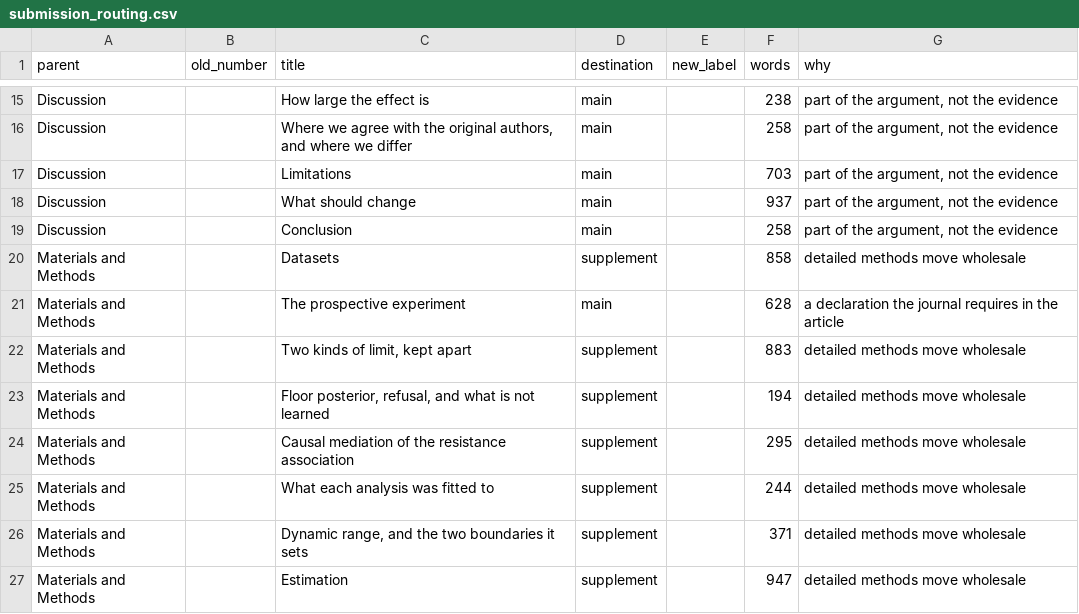
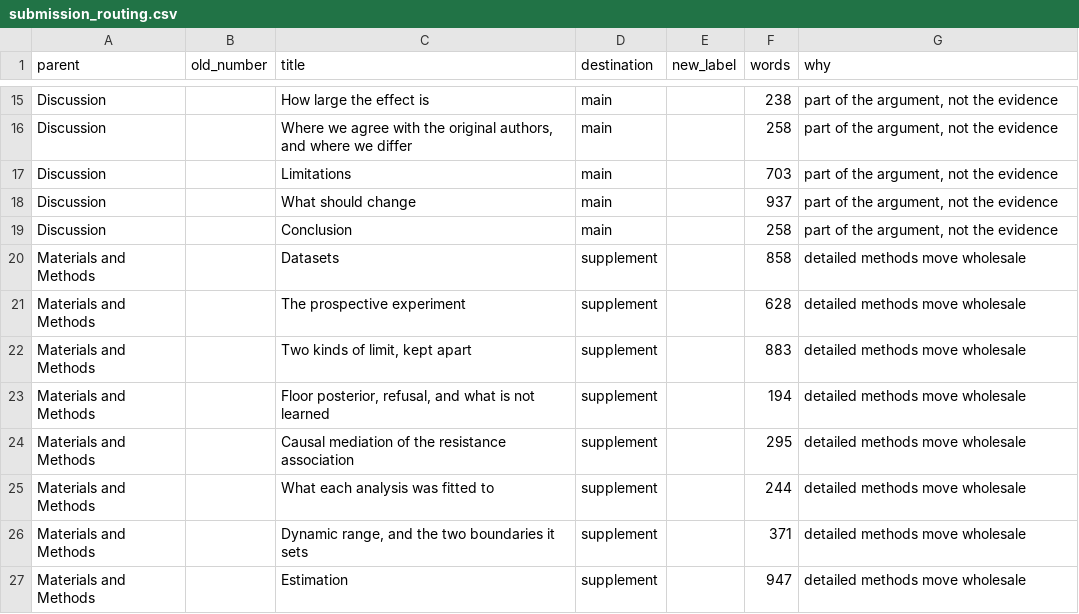
Before and after one commit to piranfar/comparative_model_presistance, a CSV file: manuscript/submission_routing.csv, drawn as a sheet; only a part is shown, gaps mark what is left out.

Commit message:
Move the prospective experiment's methods to the supplement
The author's decision. The default routing already sends every Methods
subsection there, so the change is that the section is no longer named in
METHODS_KEEP_IN_MAIN -- and the comment left in its place records that the
absence is deliberate, so nobody restores it later thinking it was dropped by
accident.

I had put it in the article on the grounds that a methods journal cannot review
an experiment whose protocol sits in a supplemental file. That was raised and
overruled; the section is unchanged and complete, it is simply in the other file.

Article 15,188 words, supplement 11,353. 42 of 42 stages, 174 of 174 pinned
quantities, 0 high findings.

```diff
--- a/manuscript/submission_routing.csv
+++ b/manuscript/submission_routing.csv
@@ -20,3 +20,3 @@ Discussion,,Conclusion,main,,258,"part of the argument, not the evidence"
 Materials and Methods,,Datasets,supplement,,858,detailed methods move wholesale
-Materials and Methods,,The prospective experiment,main,,628,a declaration the journal requires in the article
+Materials and Methods,,The prospective experiment,supplement,,628,detailed methods move wholesale
 Materials and Methods,,"Two kinds of limit, kept apart",supplement,,883,detailed methods move wholesale
```
Also changed, not shown: 45 other files.
